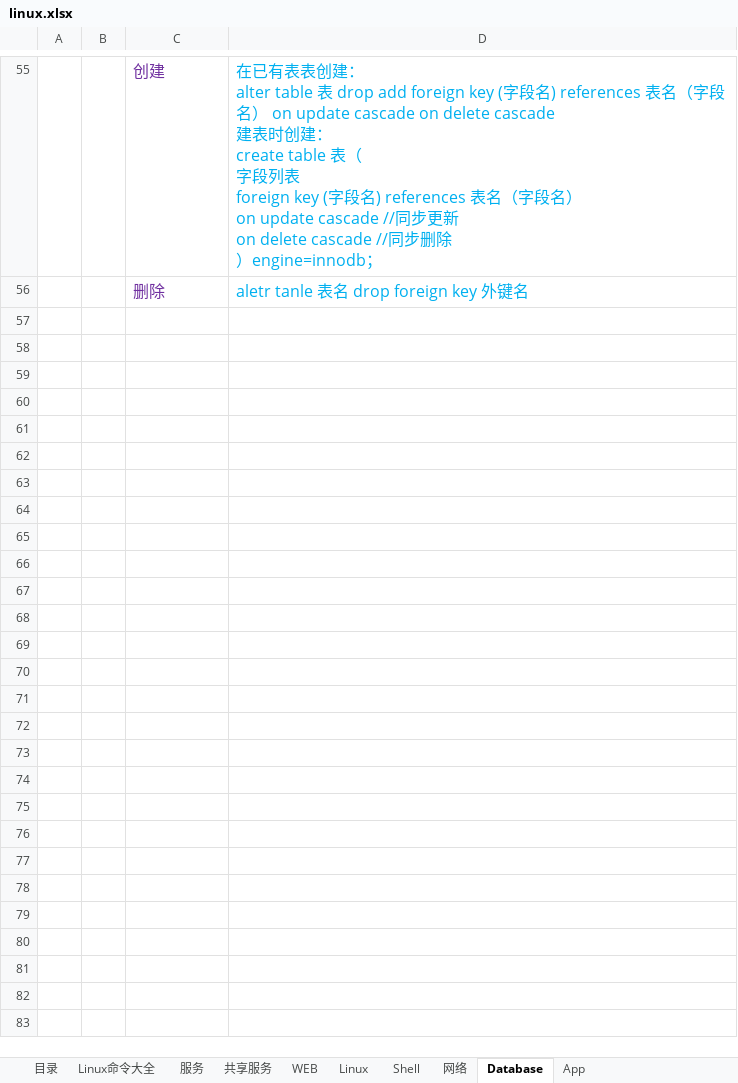
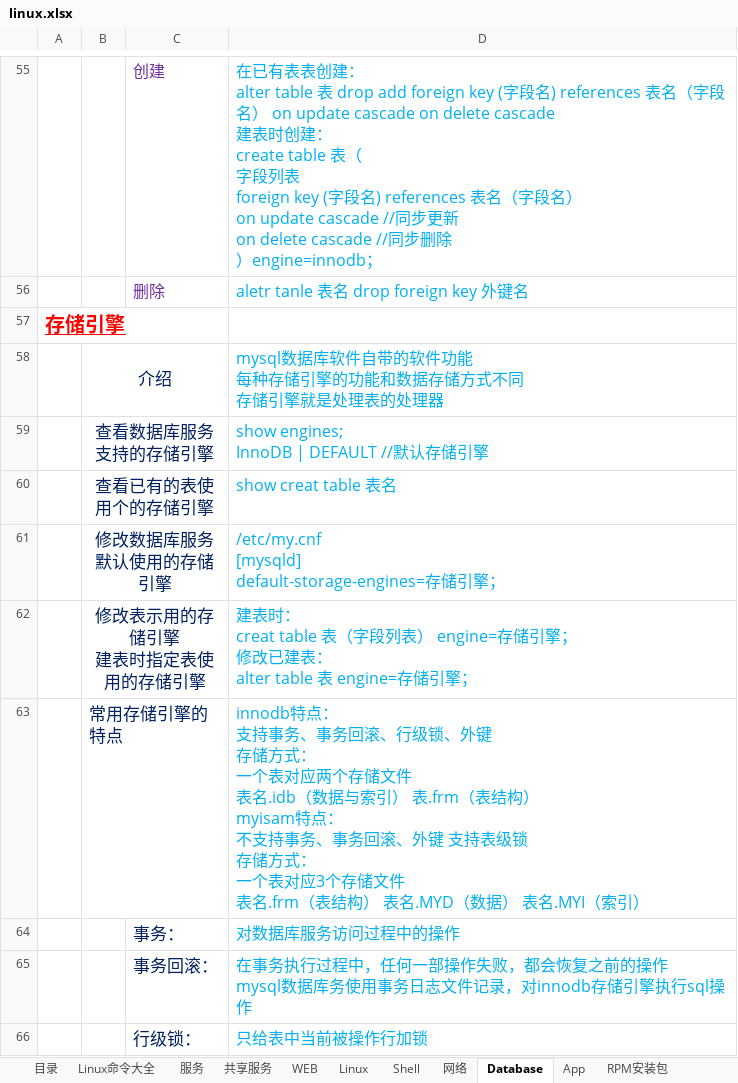
Before and after one commit to FirewoodBloody/Linux, an Excel workbook: linux.xlsx, sheet Database, drawn as a sheet; only a part is shown, gaps mark what is left out; values as stored, in another font and other column widths than the file's, no borders; ↵ is a line break in a cell; the diff covers the shown part only; the diff names each change by its address in the sheet, - before the commit and + after, or states it on an @@ line.

Commit message:
xx

```diff
--- a/linux.xlsx (sheet Database)
+++ b/linux.xlsx (sheet Database)
+sheet tab: RPM安装包
+row 57: 存储引擎
+row 58:  | 介绍 |  | mysql数据库软件自带的软件功能 ↵ 每种存储引擎的功能和数据存储方式不同 ↵ 存储引擎就是处理表的处理器
+row 59:  | 查看数据库服务支持的存储引擎 |  | show engines; ↵ InnoDB | DEFAULT //默认存储引擎
+row 60:  | 查看已有的表使用个的存储引擎 |  | show creat table 表名
+row 61:  | 修改数据库服务默认使用的存储引擎 |  | /etc/my.cnf ↵ [mysqld] ↵ default-storage-engines=存储引擎；
+row 62:  | 修改表示用的存储引擎 ↵ 建表时指定表使用的存储引擎 |  | 建表时： ↵ creat table 表（字段列表） engine=存储引擎； ↵ 修改已建表： ↵ alter table 表 engine=存储引擎；
+row 63:  | 常用存储引擎的特点 |  | innodb特点： ↵ 支持事务、事务回滚、行级锁、外键 ↵ 存储方式： ↵ 一个表对应两个存储文件 ↵ 表名.idb（数据与索引） 表.frm（表结构） ↵ myisam特点： ↵ 不支持事务、事务回滚、外键 支持表级锁 ↵ 存储方式： ↵ 一个表对应3个存储文件 ↵ 表名.frm（表结构） 表名.MYD（数据） 表名.MYI（索引）
+row 64:  |  | 事务： | 对数据库服务访问过程中的操作
+row 65:  |  | 事务回滚： | 在事务执行过程中，任何一部操作失败，都会恢复之前的操作 ↵ mysql数据库务使用事务日志文件记录，对innodb存储引擎执行sql操作
+row 66:  |  | 行级锁： | 只给表中当前被操作行加锁
```
Also changed, not shown: 42 added rows elsewhere in this sheet, sheet 共享服务.
